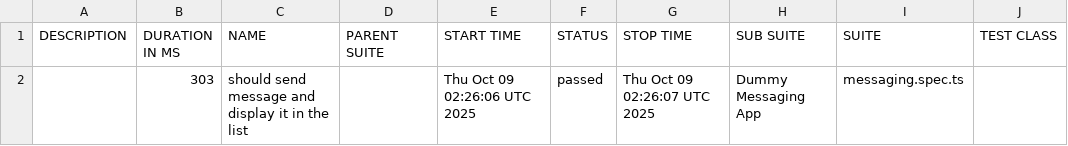
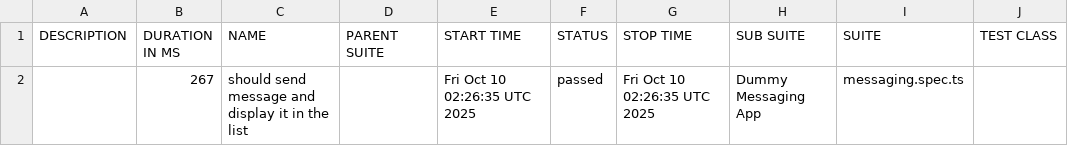
Before and after one commit to axelforce/dummyMessage, a CSV file: data/suites.csv, drawn as a sheet; only a part is shown; the diff names each change by its address in the sheet, - before the commit and + after, or states it on an @@ line.

```diff
--- a/data/suites.csv
+++ b/data/suites.csv
-B2 (DURATION IN MS): 303
+B2 (DURATION IN MS): 267
-E2 (START TIME): Thu Oct 09 02:26:06 UTC 2025
+E2 (START TIME): Fri Oct 10 02:26:35 UTC 2025
-G2 (STOP TIME): Thu Oct 09 02:26:07 UTC 2025
+G2 (STOP TIME): Fri Oct 10 02:26:35 UTC 2025
```
Also changed, not shown: 16 other files.
